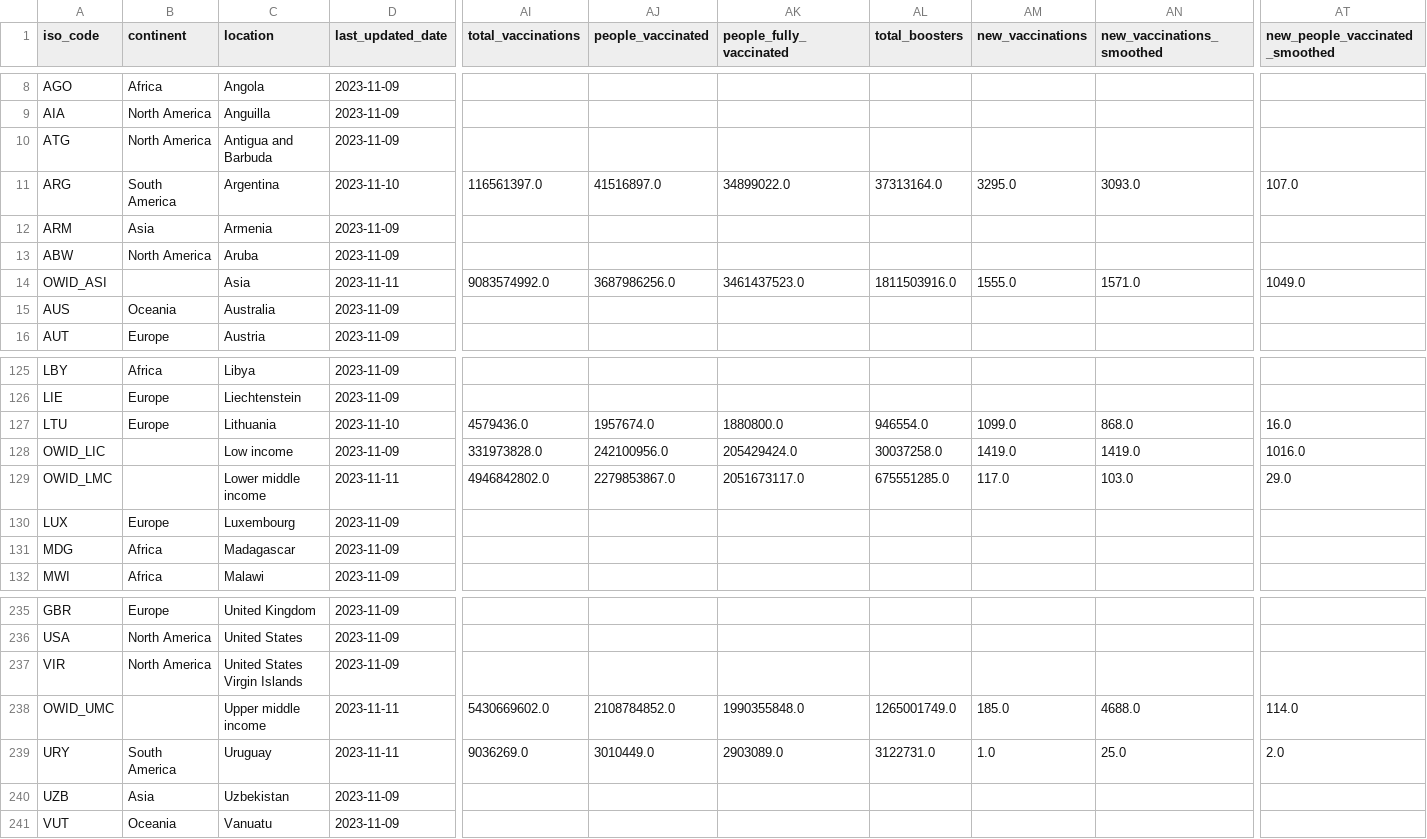
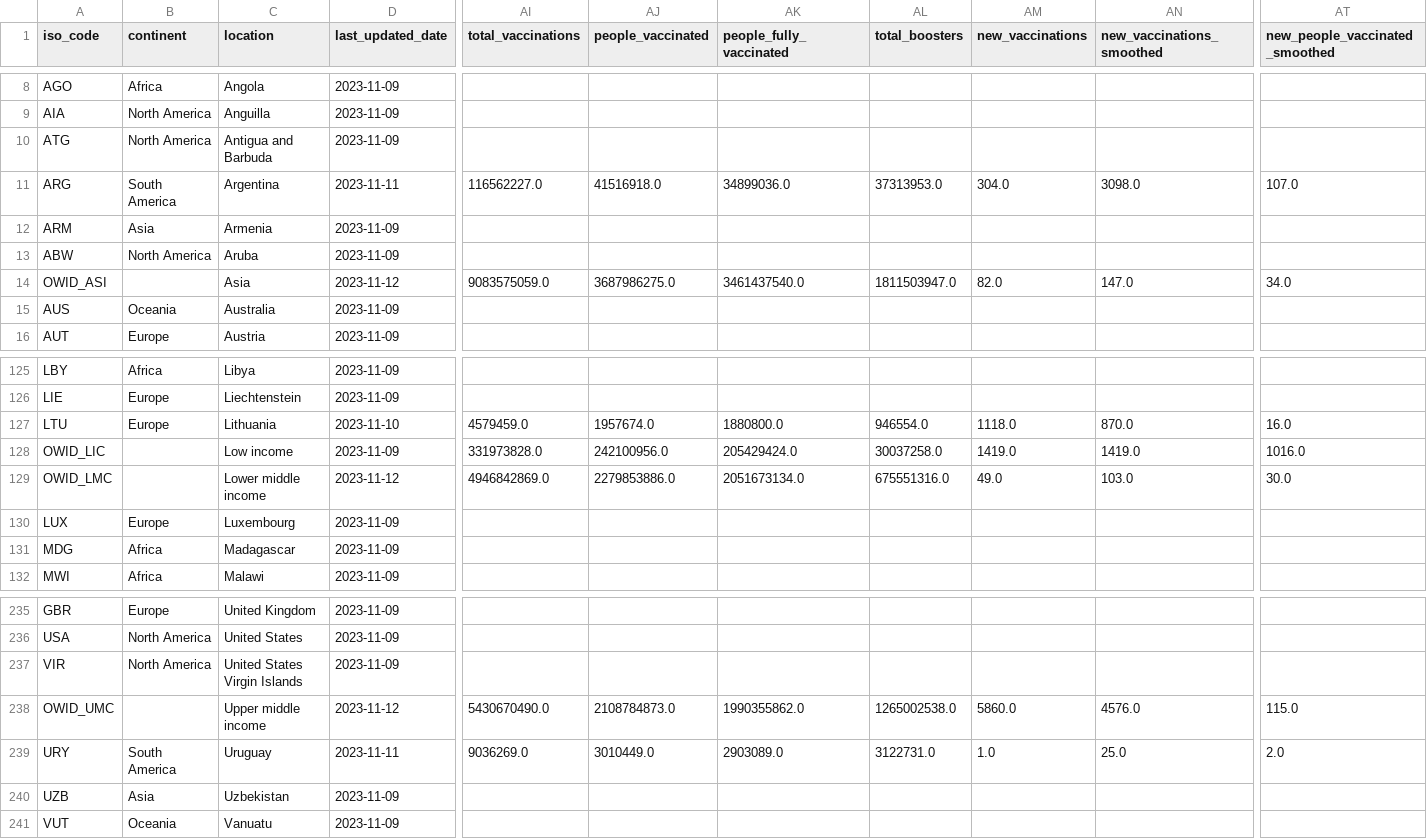
Before and after one commit to spielplatzz/owid-covid-19-data, a CSV file: public/data/latest/owid-covid-latest.csv, drawn as a sheet; only a part is shown, gaps mark what is left out; the diff covers the shown part only; the diff names each change by its address in the sheet, - before the commit and + after, or states it on an @@ line.

```diff
--- a/public/data/latest/owid-covid-latest.csv
+++ b/public/data/latest/owid-covid-latest.csv
-D11 (last_updated_date): 2023-11-10
+D11 (last_updated_date): 2023-11-11
-AI11 (total_vaccinations): 116561397.0
+AI11 (total_vaccinations): 116562227.0
-AJ11 (people_vaccinated): 41516897.0
+AJ11 (people_vaccinated): 41516918.0
-AK11 (people_fully_vaccinated): 34899022.0
+AK11 (people_fully_vaccinated): 34899036.0
-AL11 (total_boosters): 37313164.0
+AL11 (total_boosters): 37313953.0
-AM11 (new_vaccinations): 3295.0
+AM11 (new_vaccinations): 304.0
-AN11 (new_vaccinations_smoothed): 3093.0
+AN11 (new_vaccinations_smoothed): 3098.0
-D14 (last_updated_date): 2023-11-11
+D14 (last_updated_date): 2023-11-12
-AI14 (total_vaccinations): 9083574992.0
+AI14 (total_vaccinations): 9083575059.0
-AJ14 (people_vaccinated): 3687986256.0
+AJ14 (people_vaccinated): 3687986275.0
-AK14 (people_fully_vaccinated): 3461437523.0
+AK14 (people_fully_vaccinated): 3461437540.0
-AL14 (total_boosters): 1811503916.0
+AL14 (total_boosters): 1811503947.0
-AM14 (new_vaccinations): 1555.0
+AM14 (new_vaccinations): 82.0
-AN14 (new_vaccinations_smoothed): 1571.0
+AN14 (new_vaccinations_smoothed): 147.0
-AT14 (new_people_vaccinated_smoothed): 1049.0
+AT14 (new_people_vaccinated_smoothed): 34.0
-AI127 (total_vaccinations): 4579436.0
+AI127 (total_vaccinations): 4579459.0
-AM127 (new_vaccinations): 1099.0
+AM127 (new_vaccinations): 1118.0
-AN127 (new_vaccinations_smoothed): 868.0
+AN127 (new_vaccinations_smoothed): 870.0
-D129 (last_updated_date): 2023-11-11
+D129 (last_updated_date): 2023-11-12
-AI129 (total_vaccinations): 4946842802.0
+AI129 (total_vaccinations): 4946842869.0
-AJ129 (people_vaccinated): 2279853867.0
+AJ129 (people_vaccinated): 2279853886.0
-AK129 (people_fully_vaccinated): 2051673117.0
+AK129 (people_fully_vaccinated): 2051673134.0
-AL129 (total_boosters): 675551285.0
+AL129 (total_boosters): 675551316.0
-AM129 (new_vaccinations): 117.0
+AM129 (new_vaccinations): 49.0
-AT129 (new_people_vaccinated_smoothed): 29.0
+AT129 (new_people_vaccinated_smoothed): 30.0
-D238 (last_updated_date): 2023-11-11
+D238 (last_updated_date): 2023-11-12
-AI238 (total_vaccinations): 5430669602.0
+AI238 (total_vaccinations): 5430670490.0
-AJ238 (people_vaccinated): 2108784852.0
+AJ238 (people_vaccinated): 2108784873.0
-AK238 (people_fully_vaccinated): 1990355848.0
+AK238 (people_fully_vaccinated): 1990355862.0
-AL238 (total_boosters): 1265001749.0
+AL238 (total_boosters): 1265002538.0
-AM238 (new_vaccinations): 185.0
+AM238 (new_vaccinations): 5860.0
-AN238 (new_vaccinations_smoothed): 4688.0
+AN238 (new_vaccinations_smoothed): 4576.0
-AT238 (new_people_vaccinated_smoothed): 114.0
+AT238 (new_people_vaccinated_smoothed): 115.0
```
Also changed, not shown: 60 edited cells elsewhere in this file, 9 other files.
